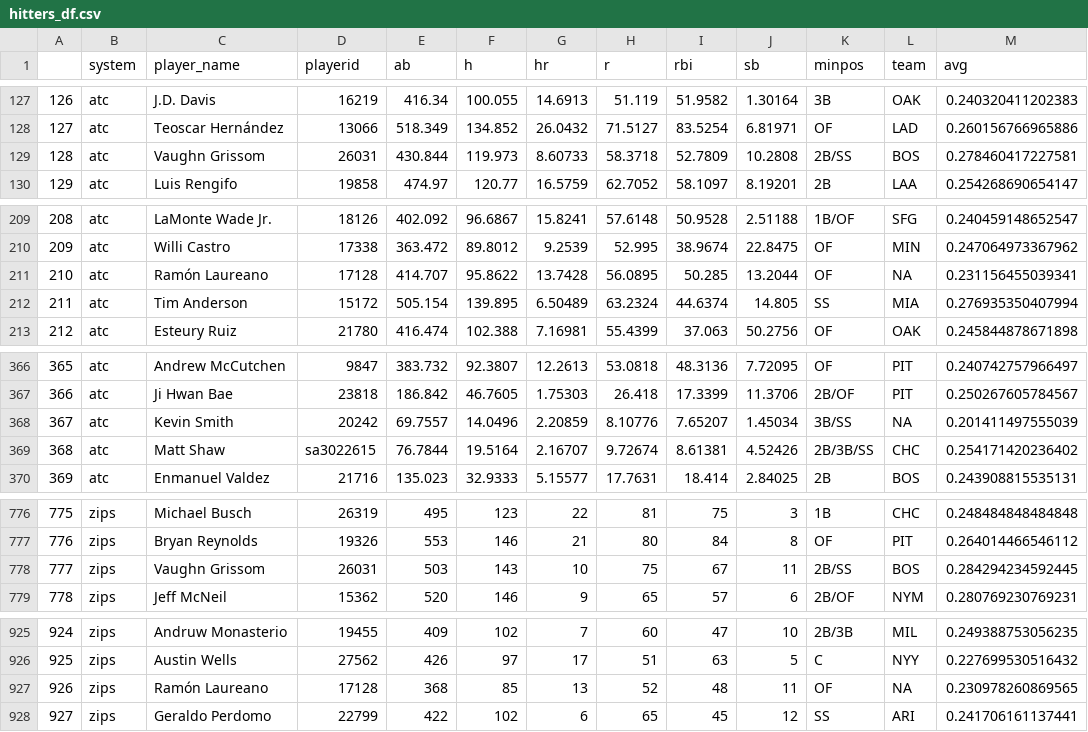
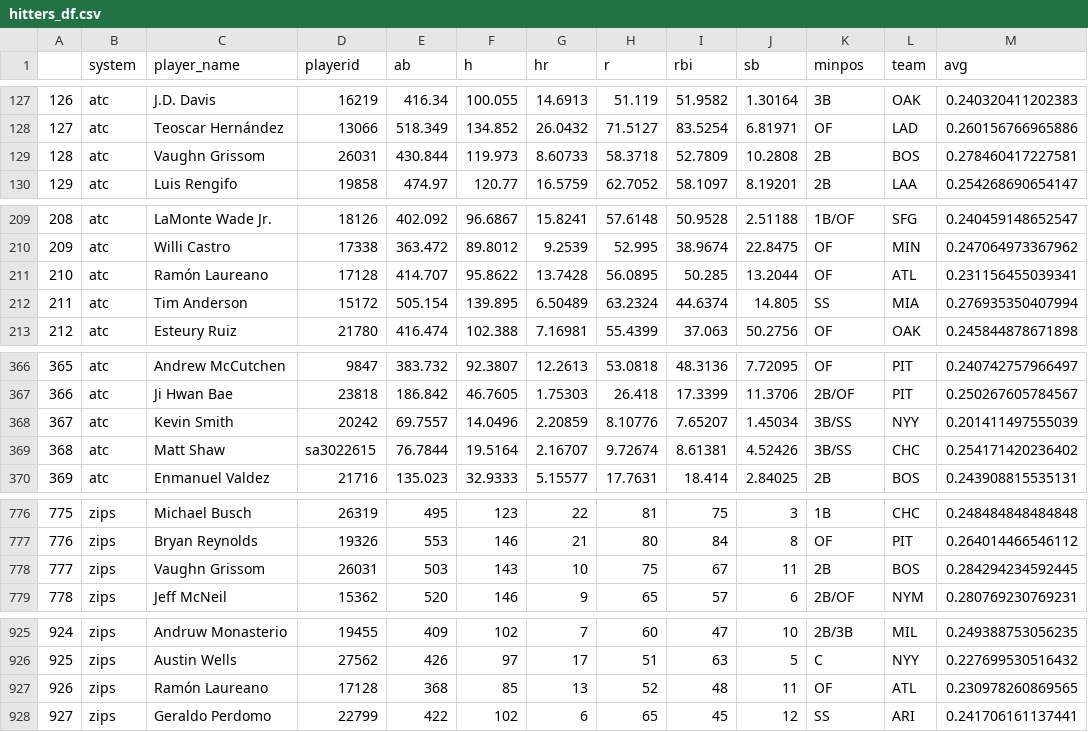
Before and after one commit to SamuelLachance/Betting, a CSV file: ottoneu/hitters_df.csv, drawn as a sheet; only a part is shown, gaps mark what is left out; the diff covers the shown part only.

```diff
--- a/ottoneu/hitters_df.csv
+++ b/ottoneu/hitters_df.csv
@@ -128,3 +128,3 @@
 "127","atc","Teoscar Hernández","13066",518.349,134.852,26.0432,71.5127,83.5254,6.81971,"OF","LAD",0.260156766965886
-"128","atc","Vaughn Grissom","26031",430.844,119.973,8.60733,58.3718,52.7809,10.2808,"2B/SS","BOS",0.278460417227581
+"128","atc","Vaughn Grissom","26031",430.844,119.973,8.60733,58.3718,52.7809,10.2808,"2B","BOS",0.278460417227581
 "129","atc","Luis Rengifo","19858",474.97,120.77,16.5759,62.7052,58.1097,8.19201,"2B","LAA",0.254268690654147
@@ -210,3 +210,3 @@
 "209","atc","Willi Castro","17338",363.472,89.8012,9.2539,52.995,38.9674,22.8475,"OF","MIN",0.247064973367962
-"210","atc","Ramón Laureano","17128",414.707,95.8622,13.7428,56.0895,50.285,13.2044,"OF",NA,0.231156455039341
+"210","atc","Ramón Laureano","17128",414.707,95.8622,13.7428,56.0895,50.285,13.2044,"OF","ATL",0.231156455039341
 "211","atc","Tim Anderson","15172",505.154,139.895,6.50489,63.2324,44.6374,14.805,"SS","MIA",0.276935350407994
@@ -367,4 +367,4 @@
 "366","atc","Ji Hwan Bae","23818",186.842,46.7605,1.75303,26.418,17.3399,11.3706,"2B/OF","PIT",0.250267605784567
-"367","atc","Kevin Smith","20242",69.7557,14.0496,2.20859,8.10776,7.65207,1.45034,"3B/SS",NA,0.201411497555039
-"368","atc","Matt Shaw","sa3022615",76.7844,19.5164,2.16707,9.72674,8.61381,4.52426,"2B/3B/SS","CHC",0.254171420236402
+"367","atc","Kevin Smith","20242",69.7557,14.0496,2.20859,8.10776,7.65207,1.45034,"3B/SS","NYY",0.201411497555039
+"368","atc","Matt Shaw","sa3022615",76.7844,19.5164,2.16707,9.72674,8.61381,4.52426,"3B/SS","CHC",0.254171420236402
 "369","atc","Enmanuel Valdez","21716",135.023,32.9333,5.15577,17.7631,18.414,2.84025,"2B","BOS",0.243908815535131
@@ -777,3 +777,3 @@
 "776","zips","Bryan Reynolds","19326",553,146,21,80,84,8,"OF","PIT",0.264014466546112
-"777","zips","Vaughn Grissom","26031",503,143,10,75,67,11,"2B/SS","BOS",0.284294234592445
+"777","zips","Vaughn Grissom","26031",503,143,10,75,67,11,"2B","BOS",0.284294234592445
 "778","zips","Jeff McNeil","15362",520,146,9,65,57,6,"2B/OF","NYM",0.280769230769231
@@ -926,3 +926,3 @@
 "925","zips","Austin Wells","27562",426,97,17,51,63,5,"C","NYY",0.227699530516432
-"926","zips","Ramón Laureano","17128",368,85,13,52,48,11,"OF",NA,0.230978260869565
+"926","zips","Ramón Laureano","17128",368,85,13,52,48,11,"OF","ATL",0.230978260869565
 "927","zips","Geraldo Perdomo","22799",422,102,6,65,45,12,"SS","ARI",0.241706161137441
```
Also changed, not shown: 24 edited cells elsewhere in this file, ottoneu/all_hitters.csv, ottoneu/bum_bum_pitchers.csv, 4 other files.
